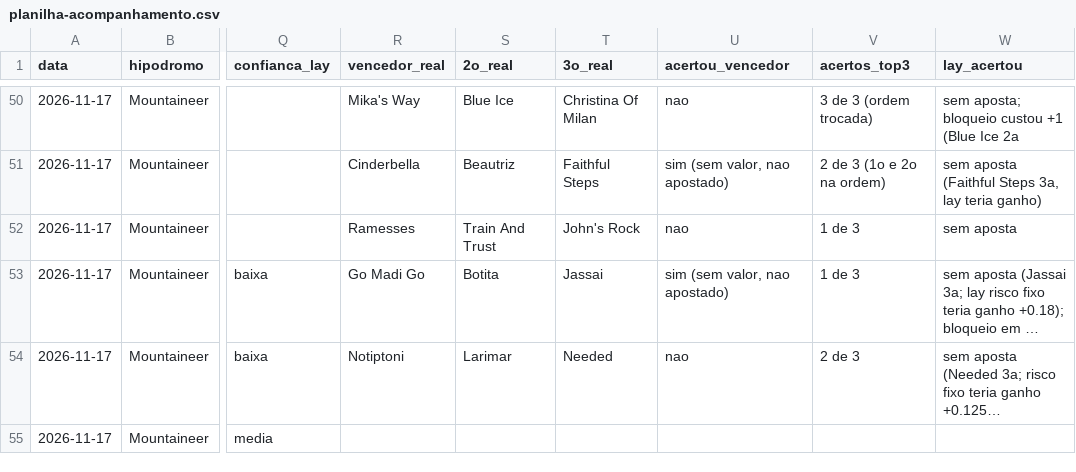
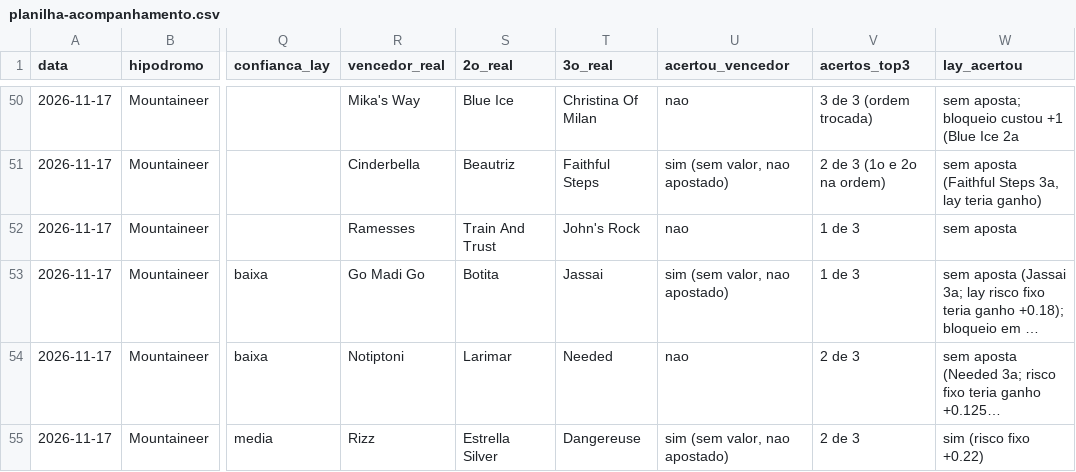
Before and after one commit to vidadeinvestidoresportivo/Analista-Cavalos-2, a CSV file: analista/planilha-acompanhamento.csv, drawn as a sheet; only a part is shown, gaps mark what is left out; long unchanged cells end in …; the diff names each change by its address in the sheet, - before the commit and + after, or states it on an @@ line.

```diff
--- a/analista/planilha-acompanhamento.csv
+++ b/analista/planilha-acompanhamento.csv
-R55 (vencedor_real): (empty)
+R55 (vencedor_real): Rizz
-S55 (2o_real): (empty)
+S55 (2o_real): Estrella Silver
-T55 (3o_real): (empty)
+T55 (3o_real): Dangereuse
-U55 (acertou_vencedor): (empty)
+U55 (acertou_vencedor): sim (sem valor, nao apostado)
-V55 (acertos_top3): (empty)
+V55 (acertos_top3): 2 de 3
-W55 (lay_acertou): (empty)
+W55 (lay_acertou): sim (risco fixo +0.22)
```
